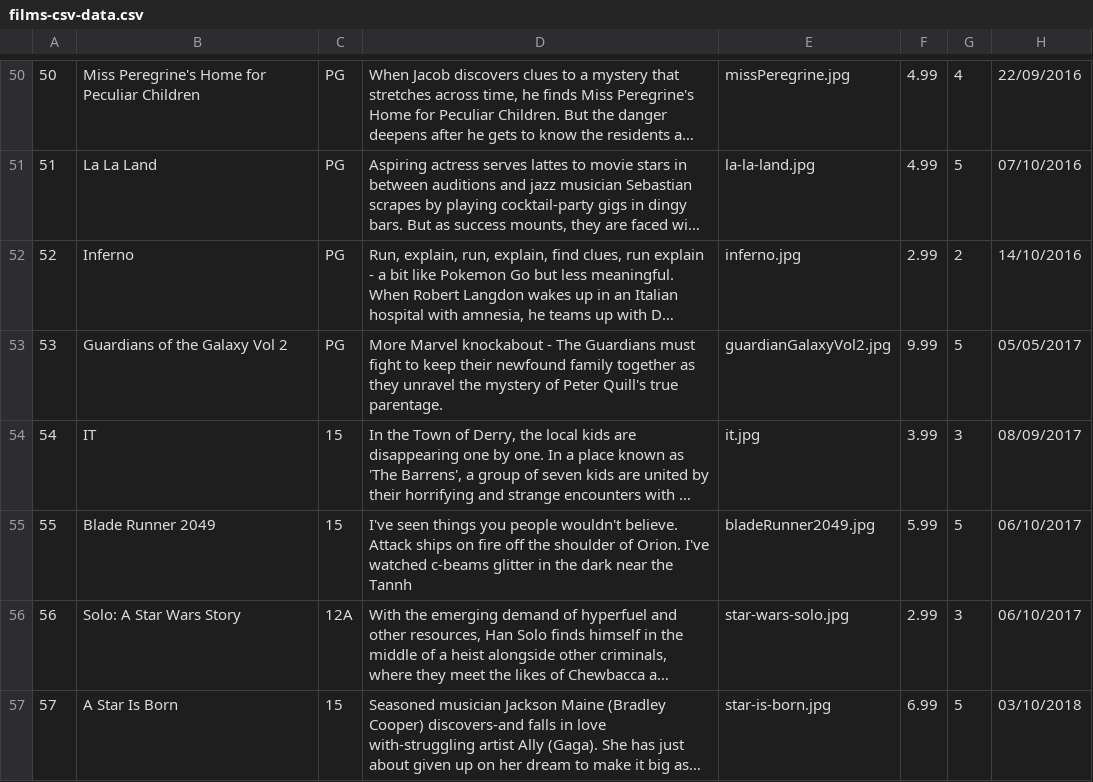
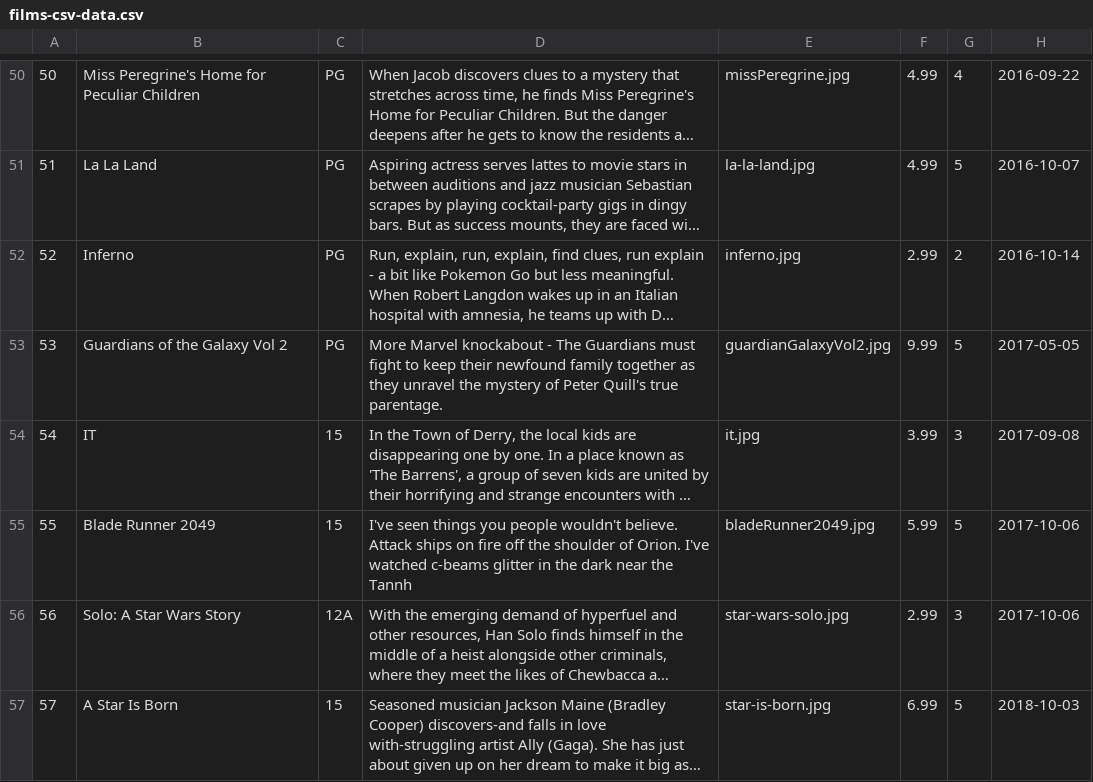
Before and after one commit to mustbebuilt/webdev-php-mysqli-project, a CSV file: data/films-csv-data.csv, drawn as a sheet; only a part is shown, gaps mark what is left out; long unchanged cells end in …; the diff covers the shown part only; the diff names each change by its address in the sheet, - before the commit and + after, or states it on an @@ line.

```diff
--- a/data/films-csv-data.csv
+++ b/data/films-csv-data.csv
-H50: 22/09/2016
+H50: 2016-09-22
-H51: 07/10/2016
+H51: 2016-10-07
-H52: 14/10/2016
+H52: 2016-10-14
-H53: 05/05/2017
+H53: 2017-05-05
-H54: 08/09/2017
+H54: 2017-09-08
-H55:H56: 06/10/2017
+H55:H56: 2017-10-06
-H57: 03/10/2018
+H57: 2018-10-03
```
Also changed, not shown: 88 edited cells elsewhere in this file.
